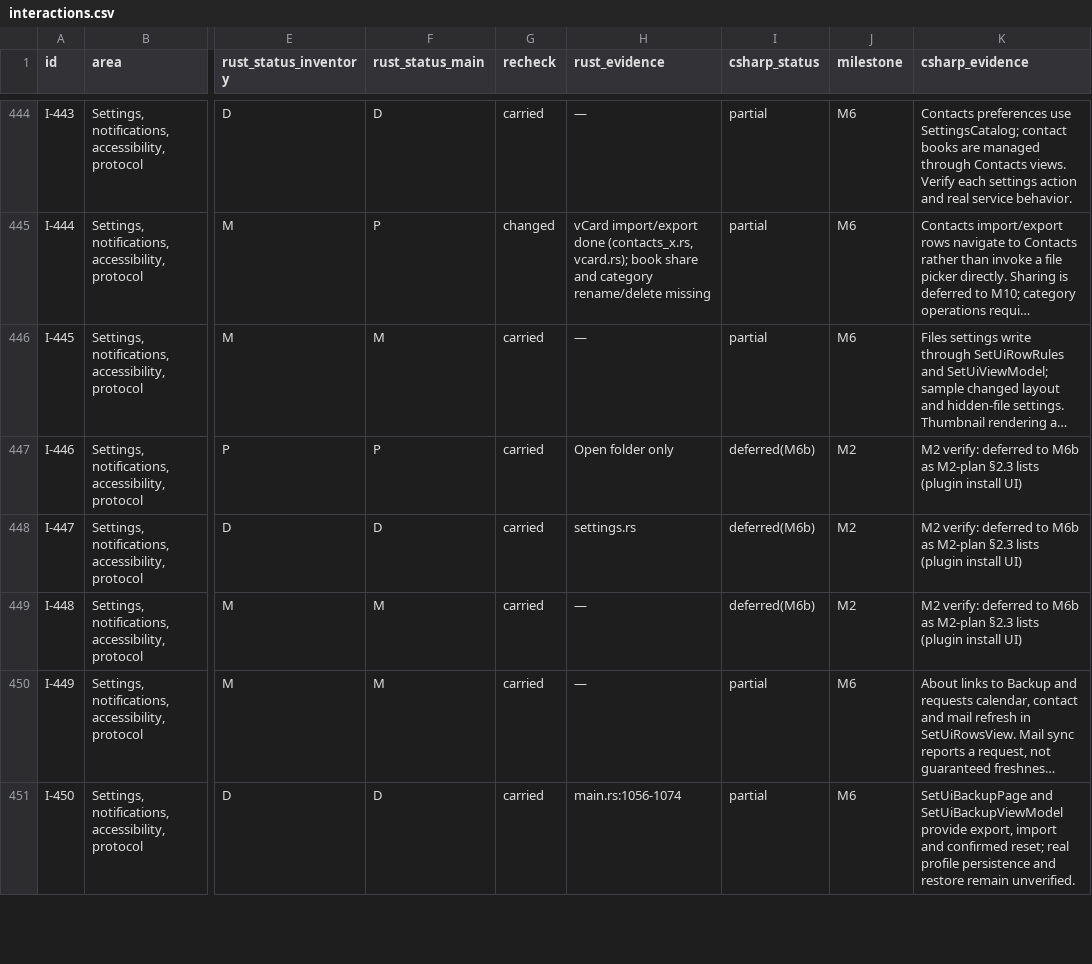
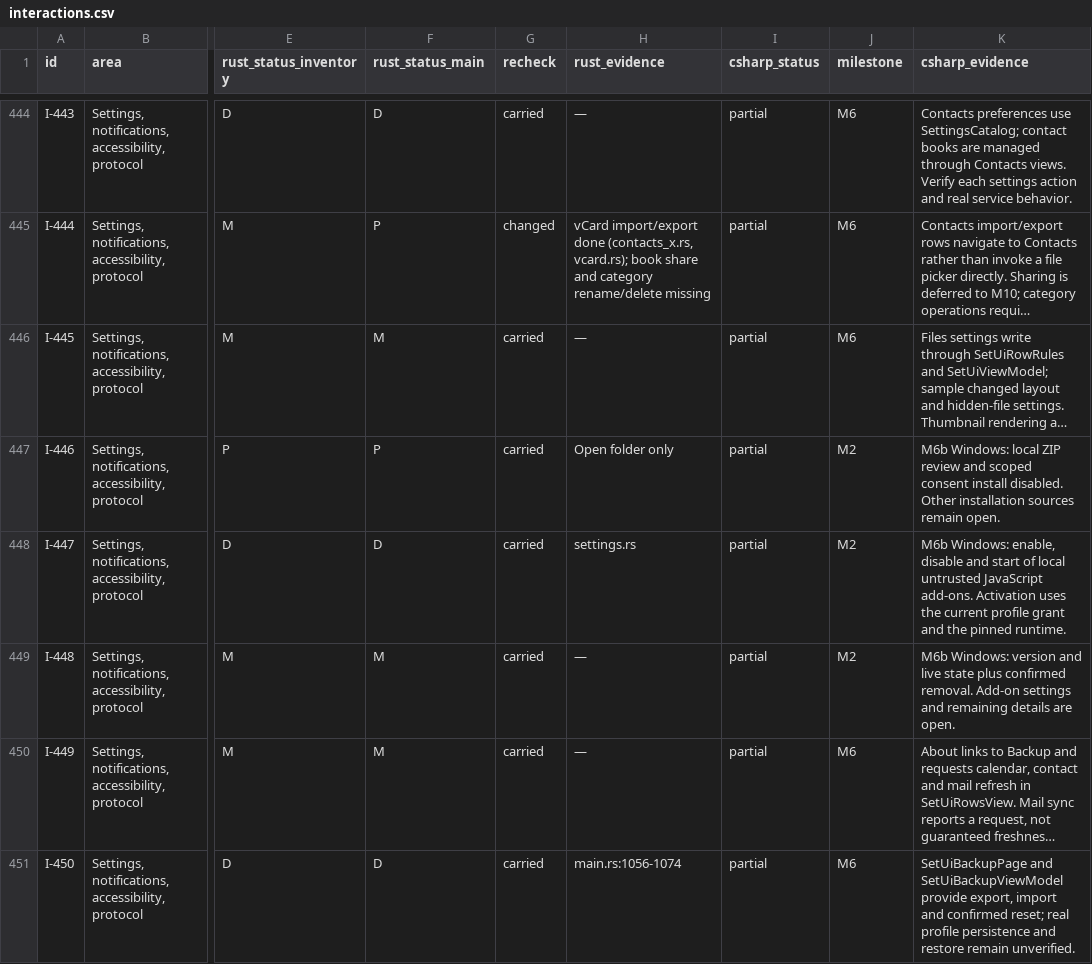
Before and after one commit to Kaan88/barbican, a CSV file: spec/interactions.csv, drawn as a sheet; only a part is shown, gaps mark what is left out; long unchanged cells end in …; the diff names each change by its address in the sheet, - before the commit and + after, or states it on an @@ line.

Commit message:
Activate installed Windows add-ons through Settings and shell startup

```diff
--- a/spec/interactions.csv
+++ b/spec/interactions.csv
-I447:I449 (csharp_status): deferred(M6b)
+I447:I449 (csharp_status): partial
-K447 (csharp_evidence): M2 verify: deferred to M6b as M2-plan §2.3 lists (plugin install UI)
+K447 (csharp_evidence): M6b Windows: local ZIP review and scoped consent install disabled. Other installation sources remain open.
-K448 (csharp_evidence): M2 verify: deferred to M6b as M2-plan §2.3 lists (plugin install UI)
+K448 (csharp_evidence): M6b Windows: enable, disable and start of local untrusted JavaScript add-ons. Activation uses the current profile grant and the pinned runtime.
-K449 (csharp_evidence): M2 verify: deferred to M6b as M2-plan §2.3 lists (plugin install UI)
+K449 (csharp_evidence): M6b Windows: version and live state plus confirmed removal. Add-on settings and remaining details are open.
```
Also changed, not shown: 21 other files.
